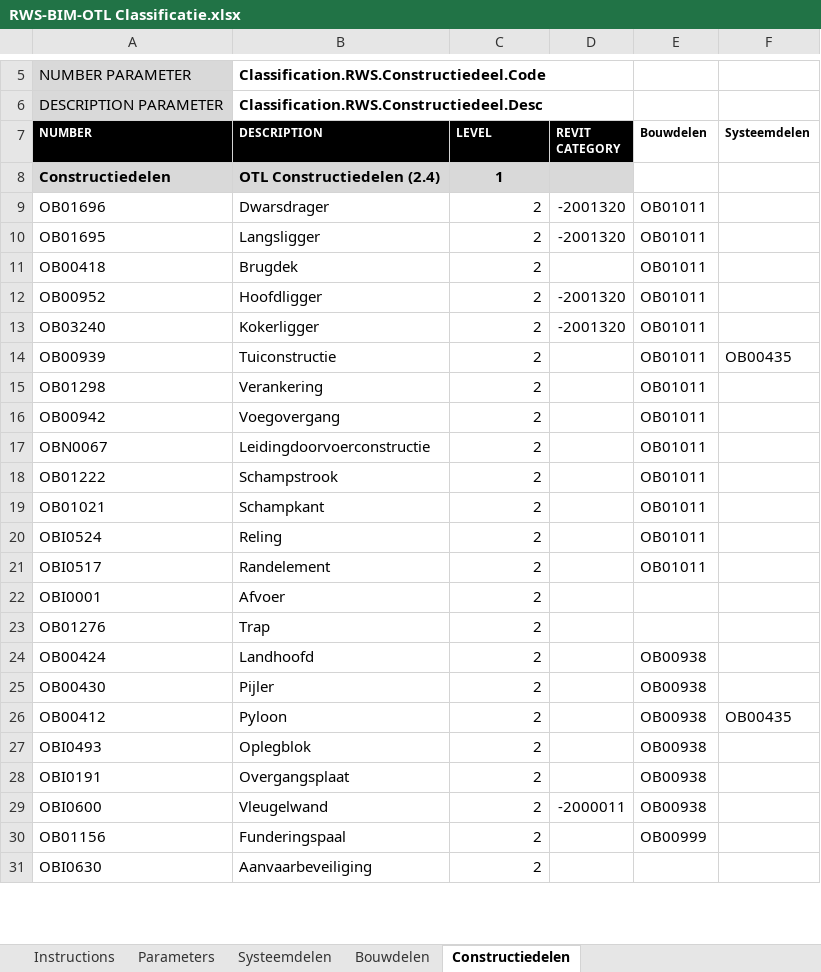
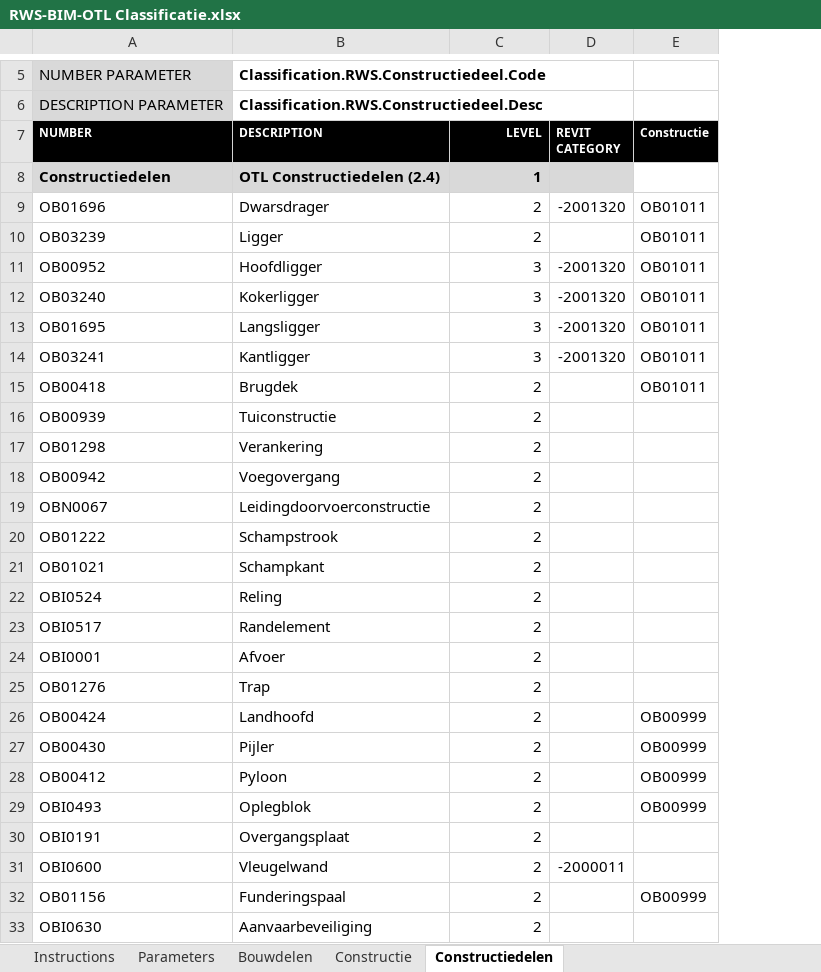
Before and after one commit to joostschlebaum/RWS-BIM-OTL-Revit, an Excel workbook: RWS-BIM-OTL Classificatie.xlsx, sheet Constructiedelen, drawn as a sheet; only a part is shown, gaps mark what is left out; values as stored, in another font and other column widths than the file's, no borders; removed rows and columns are numbered as before the commit, all else as after; the diff covers the shown part only; the diff names each change by its address in the sheet, - before the commit and + after, or states it on an @@ line.

```diff
--- a/RWS-BIM-OTL Classificatie.xlsx (sheet Constructiedelen)
+++ b/RWS-BIM-OTL Classificatie.xlsx (sheet Constructiedelen)
-sheet tab: Systeemdelen
+sheet tab: Constructie
@@ sheet tab order changed: Instructions | Parameters | Bouwdelen | Constructie | Constructiedelen @@
-column F (Systeemdelen), rows 14-26: OB00435 |  |  |  |  |  |  |  |  |  |  |  | OB00435
-C7 alignment: left
+C7 alignment: right
-E7: Bouwdelen
+E7: Constructie
@@ E7 fill: none → #000000, text colour: black → #FFFFFF @@
-C8 alignment: center
+C8 alignment: right
+row 10: OB03239 | Ligger | 2 |  | OB01011
+row 11: OB00952 | Hoofdligger | 3 | -2001320 | OB01011
+row 12: OB03240 | Kokerligger | 3 | -2001320 | OB01011
-C13 (LEVEL): 2
+C13 (LEVEL): 3
+row 14: OB03241 | Kantligger | 3 | -2001320 | OB01011
-row 12: OB00952 | Hoofdligger | 2 | -2001320 | OB01011
-row 13: OB03240 | Kokerligger | 2 | -2001320 | OB01011
-E16:E23 (Constructie): OB01011
+E16:E23 (Constructie): (empty)
-E26:E29 (Constructie): OB00938
+E26:E29 (Constructie): OB00999
-E30:E31 (Constructie): OB00938
+E30:E31 (Constructie): (empty)
```
Also changed, not shown: 33 added rows elsewhere in this sheet, sheet Bouwdelen, sheet Constructie, sheet Parameters.
